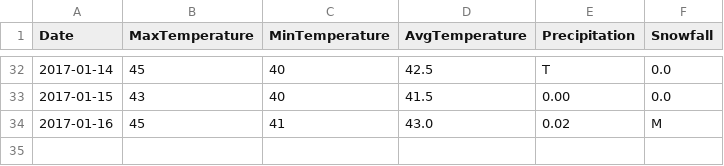
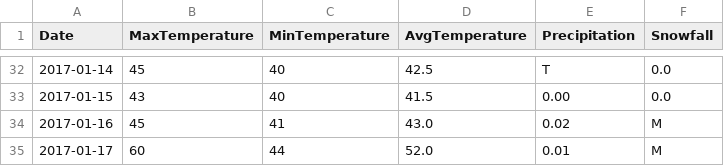
Before and after one commit to verumsolum/orf_weather, a CSV file: orfwx/data-raw/updates.csv, drawn as a sheet; only a part is shown, gaps mark what is left out; the diff names each change by its address in the sheet, - before the commit and + after, or states it on an @@ line.

Commit message:
Add Tuesday's observations

```diff
--- a/orfwx/data-raw/updates.csv
+++ b/orfwx/data-raw/updates.csv
+row 35: 2017-01-17 | 60 | 44 | 52.0 | 0.01 | M
```
